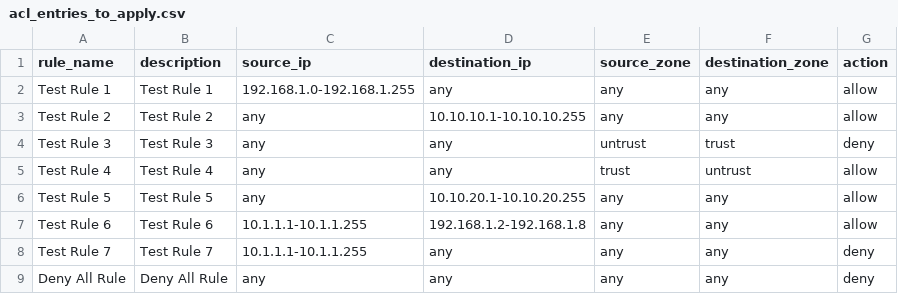
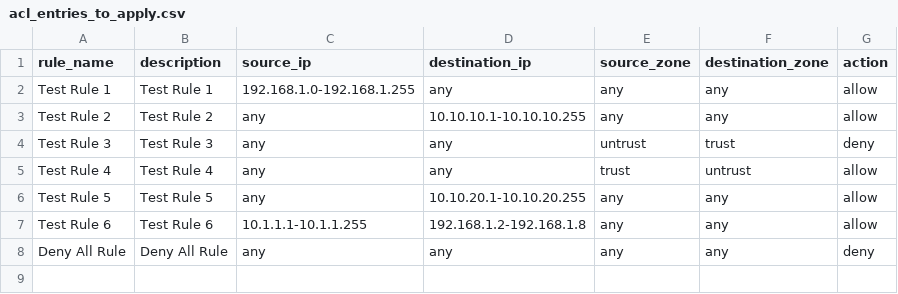
Before and after one commit to michaelford85/acl-data, a CSV file: global/acl_entries_to_apply.csv, drawn as a sheet.

Commit message:
Update acl_entries_to_apply.csv

```diff
--- a/global/acl_entries_to_apply.csv
+++ b/global/acl_entries_to_apply.csv
@@ -7,3 +7,2 @@ Test Rule 5,Test Rule 5,any,10.10.20.1-10.10.20.255,any,any,allow
 Test Rule 6,Test Rule 6,10.1.1.1-10.1.1.255,192.168.1.2-192.168.1.8,any,any,allow
-Test Rule 7,Test Rule 7,10.1.1.1-10.1.1.255,any,any,any,deny
 Deny All Rule, Deny All Rule,any,any,any,any,deny
```
